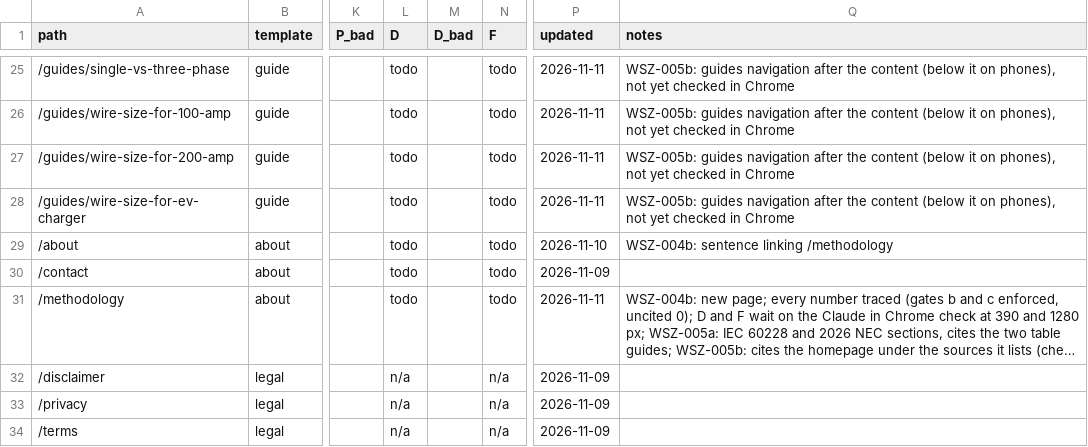
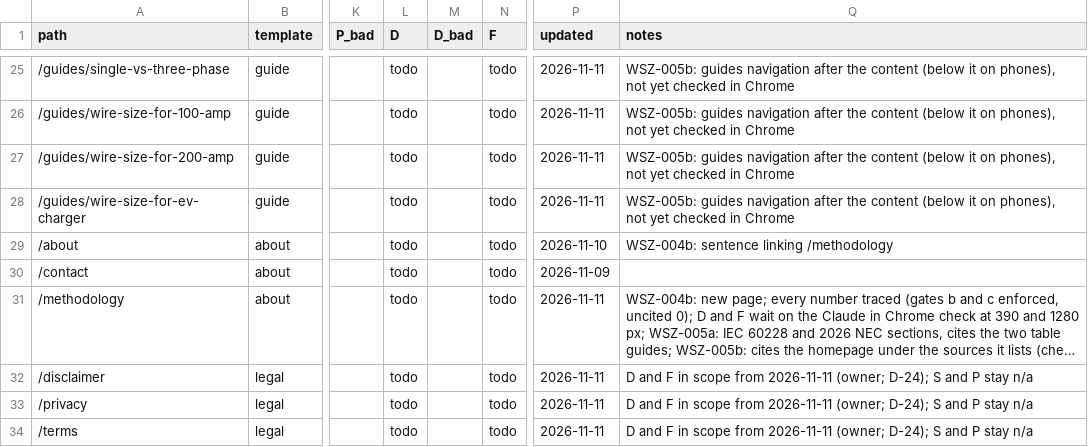
Before and after one commit to Mapstor/wiresizes, a CSV file: qa/pages.csv, drawn as a sheet; only a part is shown, gaps mark what is left out; long unchanged cells end in …; the diff names each change by its address in the sheet, - before the commit and + after, or states it on an @@ line.

```diff
--- a/qa/pages.csv
+++ b/qa/pages.csv
-L32:L34 (D): n/a
+L32:L34 (D): todo
-N32:N34 (F): n/a
+N32:N34 (F): todo
-P32:P34 (updated): 2026-11-09
+P32:P34 (updated): 2026-11-11
-Q32:Q34 (notes): (empty)
+Q32:Q34 (notes): D and F in scope from 2026-11-11 (owner; D-24); S and P stay n/a
```
Also changed, not shown: 2 other files.
